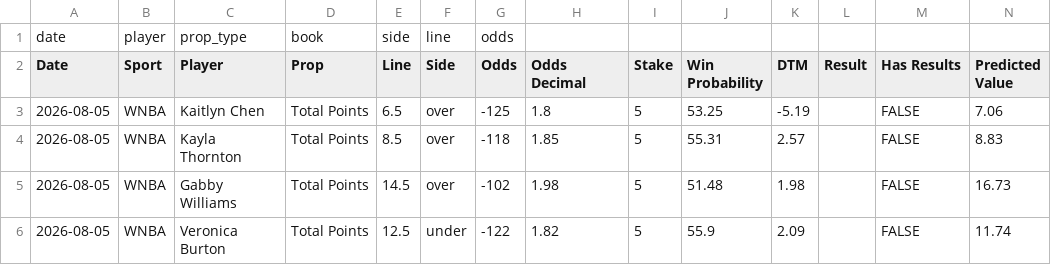
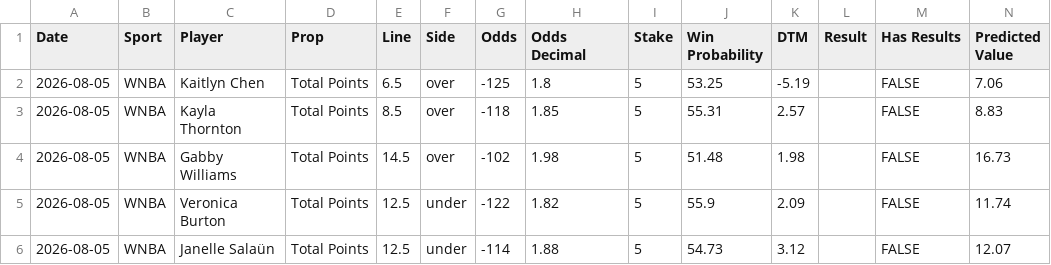
Before and after one commit to bcrock89-netizen/wnba-prop-v2, a CSV file: data/todays_odds.csv, drawn as a sheet; only a part is shown; the shorter side is filled out with more unchanged rows; rows hold the shown columns only; the diff names each change by its address in the sheet, - before the commit and + after, or states it on an @@ line.

```diff
--- a/data/todays_odds.csv
+++ b/data/todays_odds.csv
-row 1: date | player | prop_type | book | side | line | odds
```
